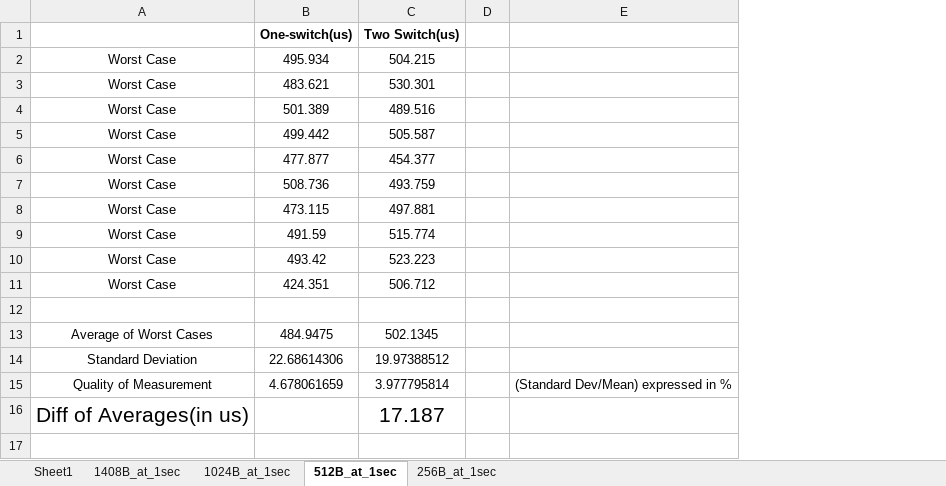
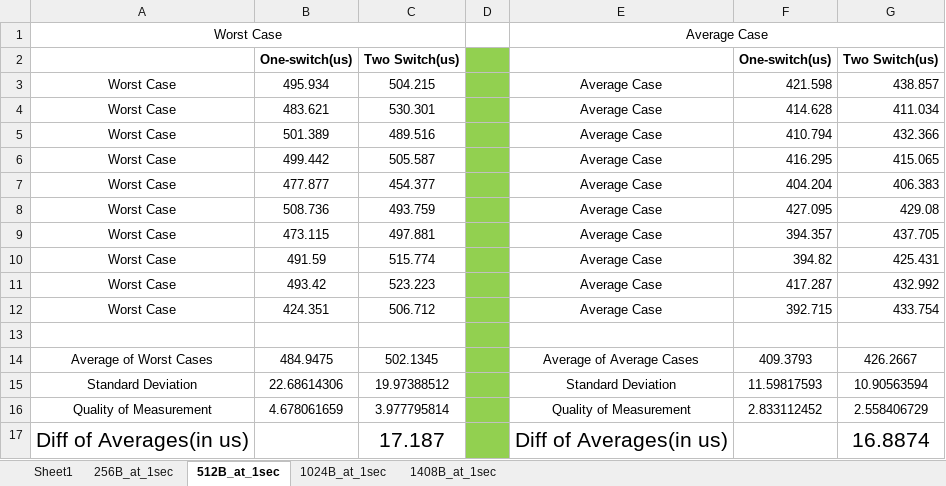
Before and after one commit to gopchandani/qos_synthesis, an Excel workbook: SwitchProcessingTime/Summary_At1sec.xlsx, sheet 512B_at_1sec, drawn as a sheet; values as stored, in another font and other column widths than the file's, no borders; removed rows and columns are numbered as before the commit, all else as after; the diff names each change by its address in the sheet, - before the commit and + after, or states it on an @@ line.

Commit message:
Adding Average case numbers to RPi excel sheet
Also changing the name of the laptop measurement
excel sheet to laptop_measurements_100ms

Signed-off-by:Ashish Kashinath<akashina@eng.ucsd.edu>

```diff
--- a/SwitchProcessingTime/Summary_At1sec.xlsx (sheet 512B_at_1sec)
+++ b/SwitchProcessingTime/Summary_At1sec.xlsx (sheet 512B_at_1sec)
@@ sheet tab order changed: Sheet1 | 256B_at_1sec | 512B_at_1sec | 1024B_at_1sec | 1408B_at_1sec @@
-column E, row 15: (Standard Dev/Mean) expressed in %
+column E, rows 3-17: Average Case | Average Case | Average Case | Average Case | Average Case | Average Case | Average Case | Average Case | Average Case | Average Case |  | Average of Average Cases | Standard Deviation | Quality of Measurement | Diff of Averages(in us)
+column F, rows 2-16: One-switch(us) | 421.598 | 414.628 | 410.794 | 416.295 | 404.204 | 427.095 | 394.357 | 394.82 | 417.287 | 392.715 |  | 409.3793 | 11.59817593 | 2.833112452
+column G, rows 2-17: Two Switch(us) | 438.857 | 411.034 | 432.366 | 415.065 | 406.383 | 429.08 | 437.705 | 425.431 | 432.992 | 433.754 |  | 426.2667 | 10.90563594 | 2.558406729 | 16.8874
+row 1: Worst Case |  |  |  | Average Case
-D2:D17 fill: none
+D2:D17 fill: #92D050
```
Also changed, not shown: sheet 256B_at_1sec, sheet 1408B_at_1sec, sheet 1024B_at_1sec, formulas that keep their value, 2 other files.
